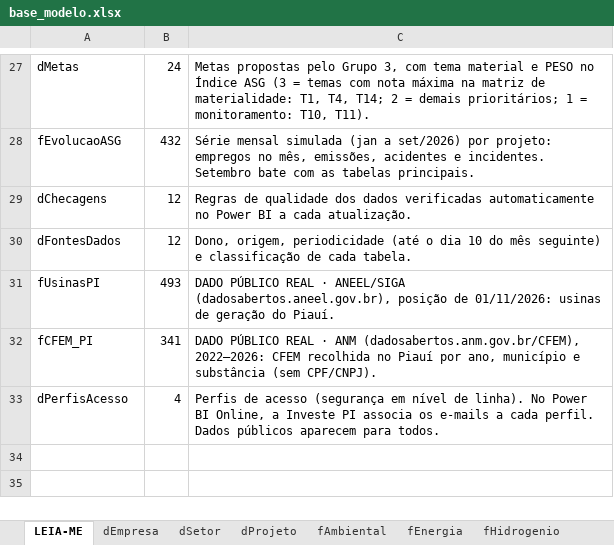
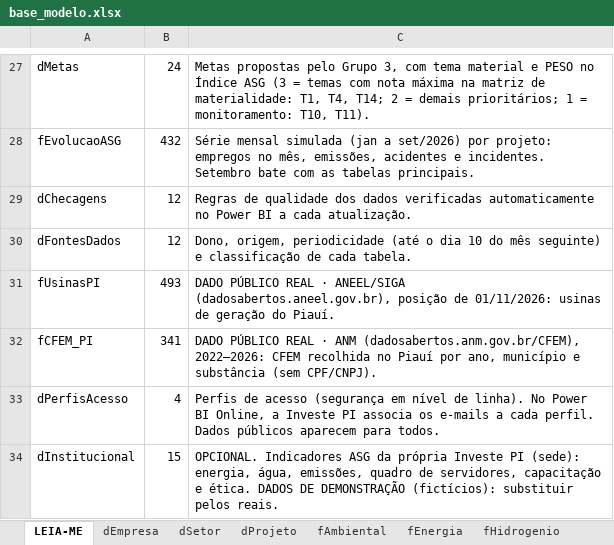
Before and after one commit to gabbms/investpi, an Excel workbook: backend/dados/base_modelo.xlsx, sheet LEIA-ME, drawn as a sheet; only a part is shown, gaps mark what is left out; values as stored, in another font and other column widths than the file's, no borders; the diff names each change by its address in the sheet, - before the commit and + after, or states it on an @@ line.

```diff
--- a/backend/dados/base_modelo.xlsx (sheet LEIA-ME)
+++ b/backend/dados/base_modelo.xlsx (sheet LEIA-ME)
+row 34: dInstitucional | 15 | OPCIONAL. Indicadores ASG da própria Investe PI (sede): energia, água, emissões, quadro de servidores, capacitação e ética. DADOS DE DEMONSTRAÇÃO (fictícios): substituir pelos reais.
```
Also changed, not shown: other sheet tabs, 4 other files.
